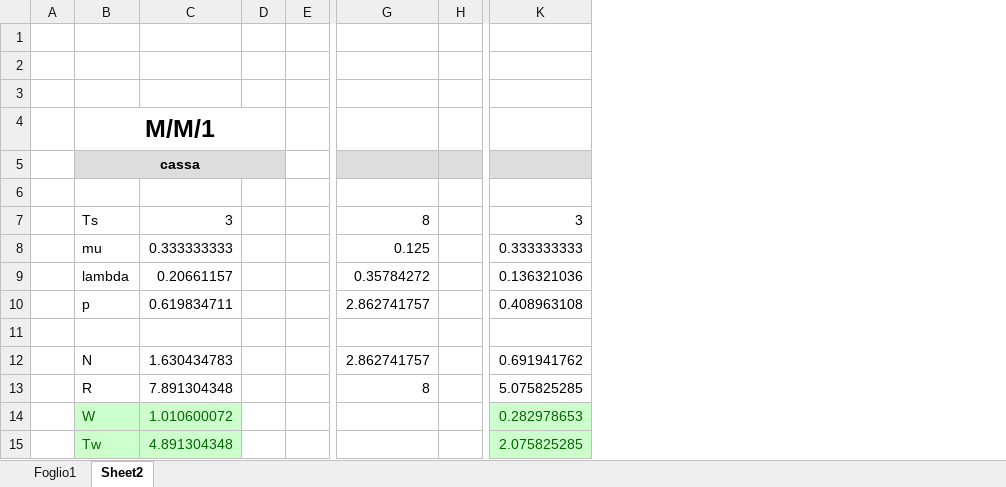
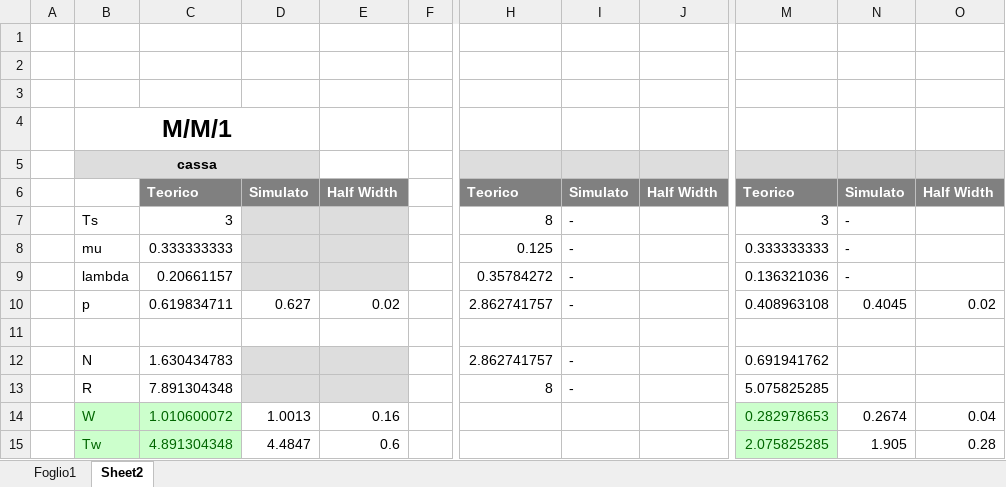
Before and after one commit to CristianCosci/SupermarketSimulator, an Excel workbook: data/Foglio di lavoro senza nome.xlsx, sheet Sheet2, drawn as a sheet; only a part is shown, gaps mark what is left out; values as stored, in another font and other column widths than the file's, no borders; charts and pictures and conditional formats not drawn; removed rows and columns are numbered as before the commit, all else as after; rows hold the shown columns only; the diff names each change by its address in the sheet, - before the commit and + after, or states it on an @@ line.

Commit message:
Confronto Teorico Simulato
Aggiornato foglio di calcolo con differenze tra dati simulati e teorici
Aggiunta immagine del nuovo modello con relativo file
Aggiunte immagini dei grafici di confronto

Co-authored-by: Cristian <CristianCosci@users.noreply.github.com>

```diff
--- a/data/Foglio di lavoro senza nome.xlsx (sheet Sheet2)
+++ b/data/Foglio di lavoro senza nome.xlsx (sheet Sheet2)
-column D, empty
+column D, rows 6-15: Simulato |  |  |  | 0.627 |  |  |  | 1.0013 | 4.4847
+column E, rows 6-15: Half Width |  |  |  | 0.02 |  |  |  | 0.16 | 0.6
-column H, empty
+column I, rows 6-13: Simulato | - | - | - | - |  | - | -
+column J, row 6: Half Width
+column N, rows 6-15: Simulato | - | - | - | 0.4045 |  |  |  | 0.2674 | 1.905
+column O, rows 6-15: Half Width |  |  |  | 0.02 |  |  |  | 0.04 | 0.28
-row 6: (empty)
+row 6:  |  | Teorico | Simulato | Half Width |  | Teorico | Simulato | Half Width | Teorico | Simulato | Half Width
-C6 fill: none
+C6 fill: #808080
-H6 fill: none
+H6 fill: #808080
-M6 fill: none
+M6 fill: #808080
```
Also changed, not shown: formulas that keep their value, charts or pictures, 4 other files.
